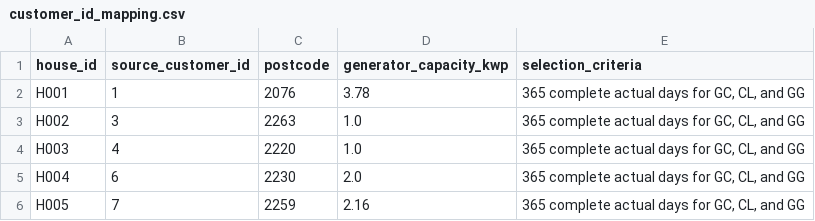
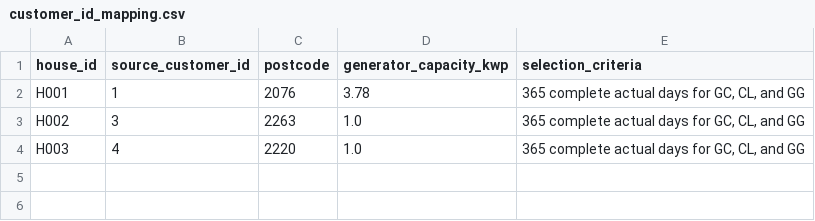
Before and after one commit to adityamedpalliwar/Stochastic-Game-Theoretic-Optimization-under-uncertain-energy-conditions, a CSV file: data/processed/customer_id_mapping.csv, drawn as a sheet.

```diff
--- a/data/processed/customer_id_mapping.csv
+++ b/data/processed/customer_id_mapping.csv
@@ -4,3 +4 @@ H002,3,2263,1.0,"365 complete actual days for GC, CL, and GG"
 H003,4,2220,1.0,"365 complete actual days for GC, CL, and GG"
-H004,6,2230,2.0,"365 complete actual days for GC, CL, and GG"
-H005,7,2259,2.16,"365 complete actual days for GC, CL, and GG"
```
Also changed, not shown: data/processed/evaluation_metrics.csv, 8 other files.
